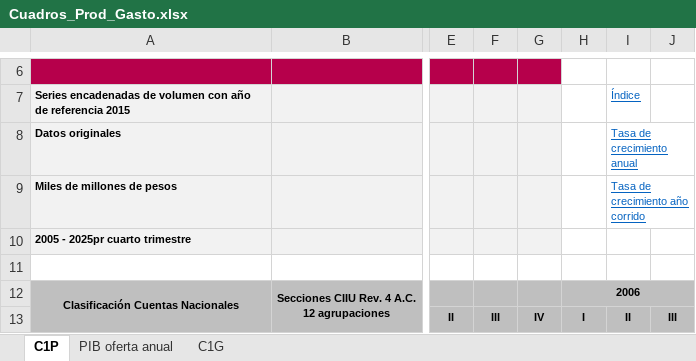
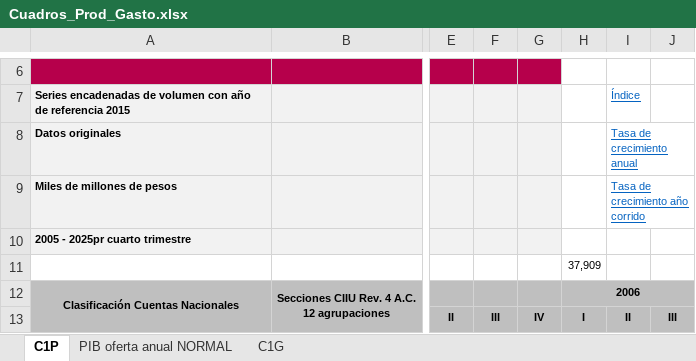
Before and after one commit to QueenR1014/ICE_Proyecciones, an Excel workbook: Cuadros_Prod_Gasto.xlsx, sheet C1P, drawn as a sheet; only a part is shown, gaps mark what is left out; values as stored, in another font and other column widths than the file's, no borders; charts and pictures not drawn; the diff names each change by its address in the sheet, - before the commit and + after, or states it on an @@ line.

```diff
--- a/Cuadros_Prod_Gasto.xlsx (sheet C1P)
+++ b/Cuadros_Prod_Gasto.xlsx (sheet C1P)
-sheet tab: PIB oferta anual
+sheet tab: PIB oferta anual NORMAL
-H11: (empty)
+H11: 37,909
```
Also changed, not shown: sheet PIB oferta anual NORMAL, charts or pictures, 2 other files.
